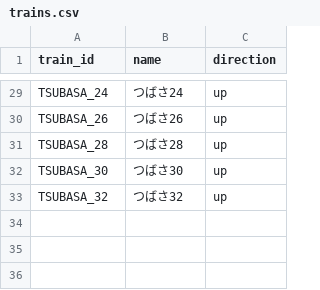
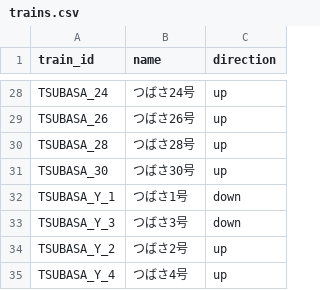
Before and after one commit to tetsuhagi/tetsudou-map-jp, a CSV file: data/timetables/TSUBASA/trains.csv, drawn as a sheet; only a part is shown, gaps mark what is left out; addresses are those after the commit; the diff covers the shown part only; the diff names each change by its address in the sheet, - before the commit and + after, or states it on an @@ line.

```diff
--- a/data/timetables/TSUBASA/trains.csv
+++ b/data/timetables/TSUBASA/trains.csv
-B28 (name): つばさ24
+B28 (name): つばさ24号
-B29 (name): つばさ26
+B29 (name): つばさ26号
-B30 (name): つばさ28
+B30 (name): つばさ28号
-B31 (name): つばさ30
+B31 (name): つばさ30号
+row 32: TSUBASA_Y_1 | つばさ1号 | down
+row 33: TSUBASA_Y_3 | つばさ3号 | down
-A34 (train_id): TSUBASA_32
+A34 (train_id): TSUBASA_Y_2
-B34 (name): つばさ32
+B34 (name): つばさ2号
+row 35: TSUBASA_Y_4 | つばさ4号 | up
```
Also changed, not shown: 1 removed row and 26 edited cells elsewhere in this file, data/timetables/TSUBASA/holiday.csv, data/timetables/TSUBASA/weekday.csv, 4 other files.
